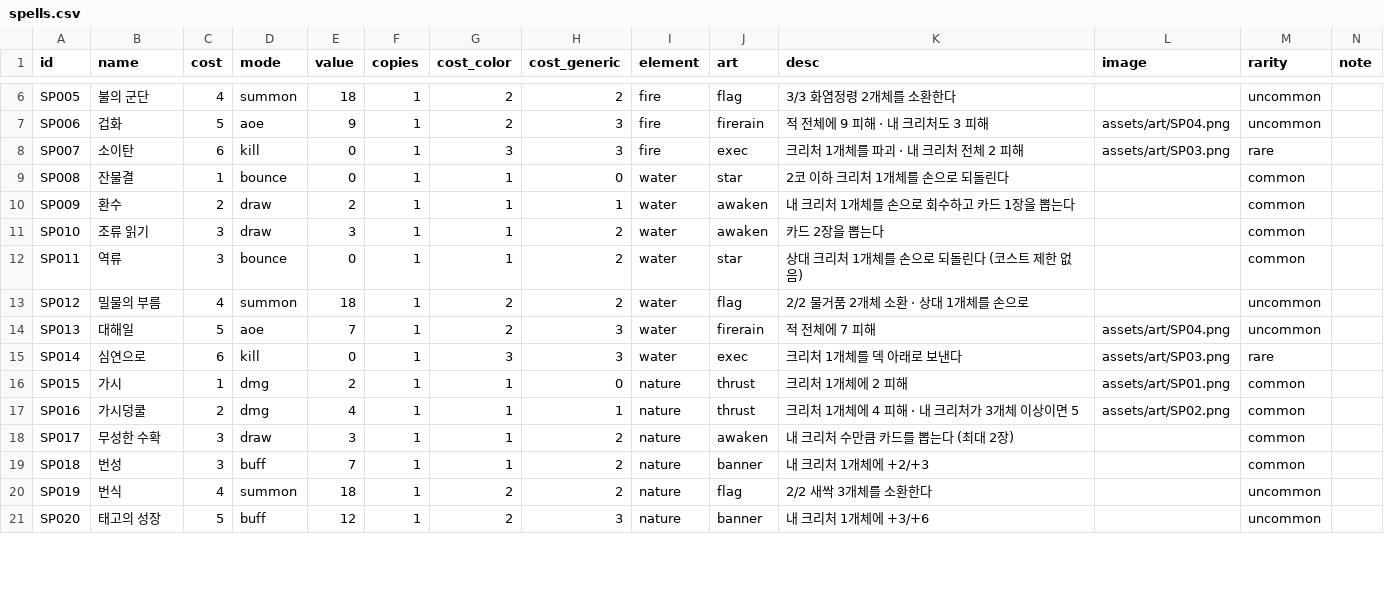
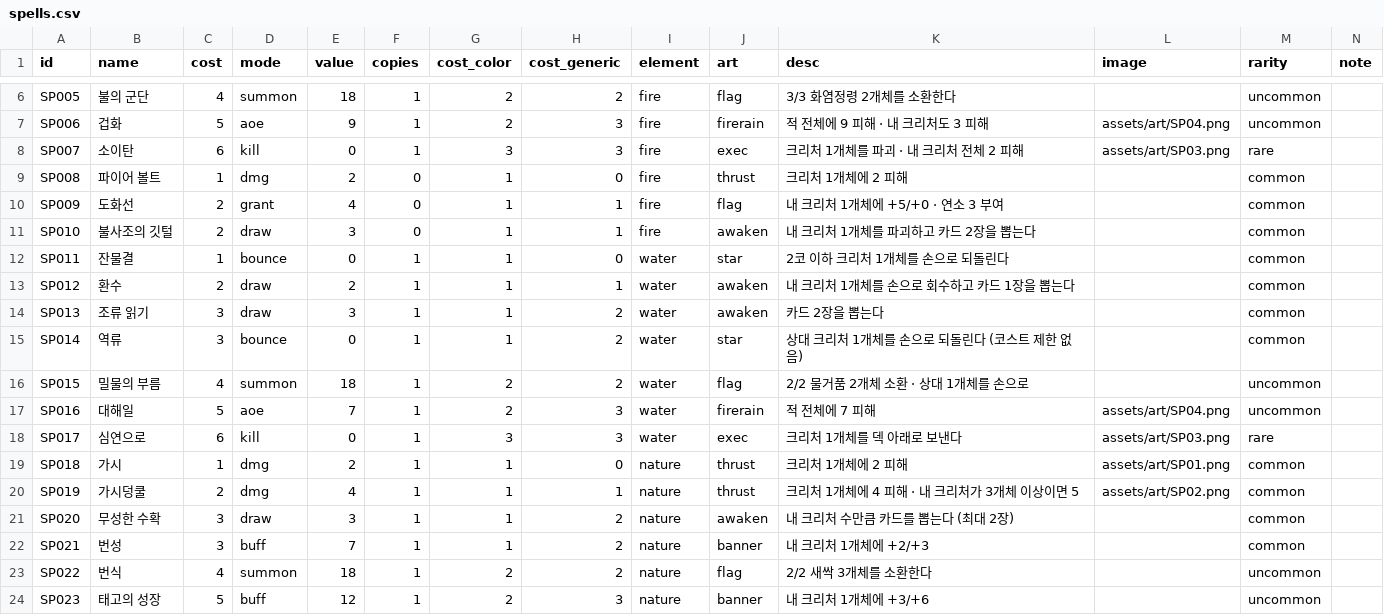
Before and after one commit to sepi-toolbox/ten, a CSV file: data/spells.csv, drawn as a sheet; only a part is shown, gaps mark what is left out; the diff covers the shown part only.

```diff
--- a/data/spells.csv
+++ b/data/spells.csv
@@ -8,14 +8,17 @@ SP006,겁화,5,aoe,9,1,2,3,fire,firerain,적 전체에 9 피해 · 내 크리처
 SP007,소이탄,6,kill,0,1,3,3,fire,exec,크리처 1개체를 파괴 · 내 크리처 전체 2 피해,assets/art/SP03.png,rare,
-SP008,잔물결,1,bounce,0,1,1,0,water,star,2코 이하 크리처 1개체를 손으로 되돌린다,,common,
-SP009,환수,2,draw,2,1,1,1,water,awaken,내 크리처 1개체를 손으로 회수하고 카드 1장을 뽑는다,,common,
-SP010,조류 읽기,3,draw,3,1,1,2,water,awaken,카드 2장을 뽑는다,,common,
-SP011,역류,3,bounce,0,1,1,2,water,star,상대 크리처 1개체를 손으로 되돌린다 (코스트 제한 없음),,common,
-SP012,밀물의 부름,4,summon,18,1,2,2,water,flag,2/2 물거품 2개체 소환 · 상대 1개체를 손으로,,uncommon,
-SP013,대해일,5,aoe,7,1,2,3,water,firerain,적 전체에 7 피해,assets/art/SP04.png,uncommon,
-SP014,심연으로,6,kill,0,1,3,3,water,exec,크리처 1개체를 덱 아래로 보낸다,assets/art/SP03.png,rare,
-SP015,가시,1,dmg,2,1,1,0,nature,thrust,크리처 1개체에 2 피해,assets/art/SP01.png,common,
-SP016,가시덩쿨,2,dmg,4,1,1,1,nature,thrust,크리처 1개체에 4 피해 · 내 크리처가 3개체 이상이면 5,assets/art/SP02.png,common,
-SP017,무성한 수확,3,draw,3,1,1,2,nature,awaken,내 크리처 수만큼 카드를 뽑는다 (최대 2장),,common,
-SP018,번성,3,buff,7,1,1,2,nature,banner,내 크리처 1개체에 +2/+3,,common,
-SP019,번식,4,summon,18,1,2,2,nature,flag,2/2 새싹 3개체를 소환한다,,uncommon,
-SP020,태고의 성장,5,buff,12,1,2,3,nature,banner,내 크리처 1개체에 +3/+6,,uncommon,
+SP008,파이어 볼트,1,dmg,2,0,1,0,fire,thrust,크리처 1개체에 2 피해,,common,
+SP009,도화선,2,grant,4,0,1,1,fire,flag,내 크리처 1개체에 +5/+0 · 연소 3 부여,,common,
+SP010,불사조의 깃털,2,draw,3,0,1,1,fire,awaken,내 크리처 1개체를 파괴하고 카드 2장을 뽑는다,,common,
+SP011,잔물결,1,bounce,0,1,1,0,water,star,2코 이하 크리처 1개체를 손으로 되돌린다,,common,
+SP012,환수,2,draw,2,1,1,1,water,awaken,내 크리처 1개체를 손으로 회수하고 카드 1장을 뽑는다,,common,
+SP013,조류 읽기,3,draw,3,1,1,2,water,awaken,카드 2장을 뽑는다,,common,
+SP014,역류,3,bounce,0,1,1,2,water,star,상대 크리처 1개체를 손으로 되돌린다 (코스트 제한 없음),,common,
+SP015,밀물의 부름,4,summon,18,1,2,2,water,flag,2/2 물거품 2개체 소환 · 상대 1개체를 손으로,,uncommon,
+SP016,대해일,5,aoe,7,1,2,3,water,firerain,적 전체에 7 피해,assets/art/SP04.png,uncommon,
+SP017,심연으로,6,kill,0,1,3,3,water,exec,크리처 1개체를 덱 아래로 보낸다,assets/art/SP03.png,rare,
+SP018,가시,1,dmg,2,1,1,0,nature,thrust,크리처 1개체에 2 피해,assets/art/SP01.png,common,
+SP019,가시덩쿨,2,dmg,4,1,1,1,nature,thrust,크리처 1개체에 4 피해 · 내 크리처가 3개체 이상이면 5,assets/art/SP02.png,common,
+SP020,무성한 수확,3,draw,3,1,1,2,nature,awaken,내 크리처 수만큼 카드를 뽑는다 (최대 2장),,common,
+SP021,번성,3,buff,7,1,1,2,nature,banner,내 크리처 1개체에 +2/+3,,common,
+SP022,번식,4,summon,18,1,2,2,nature,flag,2/2 새싹 3개체를 소환한다,,uncommon,
+SP023,태고의 성장,5,buff,12,1,2,3,nature,banner,내 크리처 1개체에 +3/+6,,uncommon,
```
Also changed, not shown: 29 edited cells elsewhere in this file, data/creatures.csv, data/enchants.csv, 16 other files.
